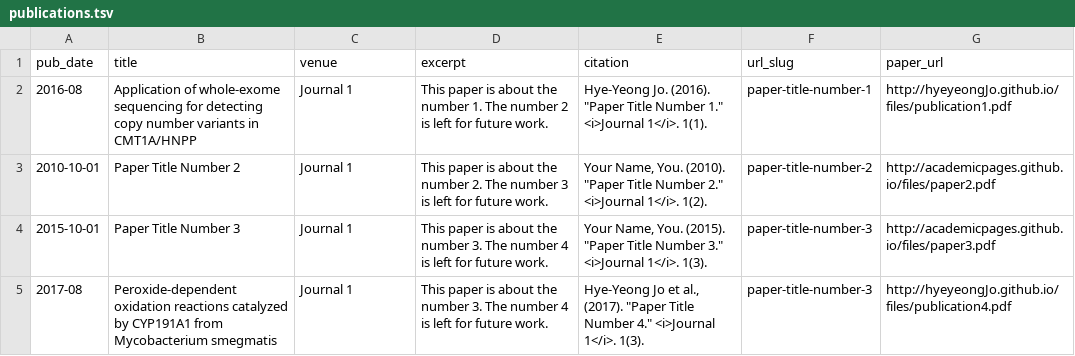
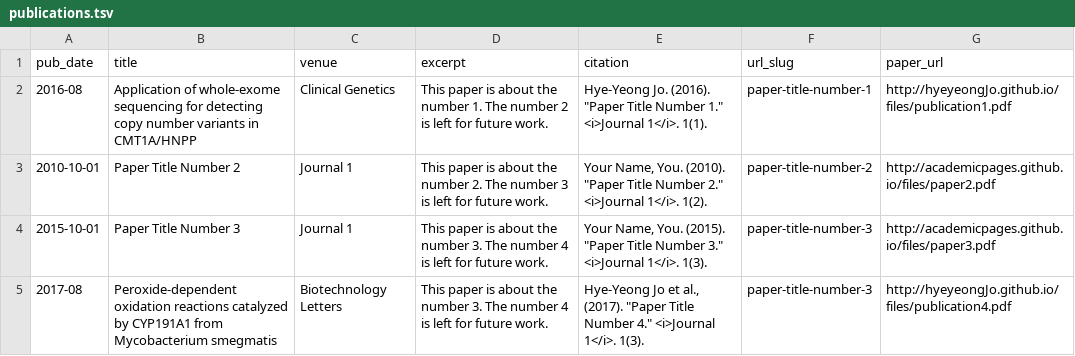
Before and after one commit to hyeyeongJo/hyeyeongJo.github.io, a TSV file: markdown_generator/publications.tsv, drawn as a sheet.

Commit message:
push

```diff
--- a/markdown_generator/publications.tsv
+++ b/markdown_generator/publications.tsv
@@ -1,5 +1,5 @@
 pub_date	title	venue	excerpt	citation	url_slug	paper_url
-2016-08	Application of whole-exome sequencing for detecting copy number variants in CMT1A/HNPP	Journal 1	This paper is about the number 1. The number 2 is left for future work.	Hye-Yeong Jo. (2016). "Paper Title Number 1." <i>Journal 1</i>. 1(1).	paper-title-number-1	http://hyeyeongJo.github.io/files/publication1.pdf
+2016-08	Application of whole-exome sequencing for detecting copy number variants in CMT1A/HNPP	Clinical Genetics	This paper is about the number 1. The number 2 is left for future work.	Hye-Yeong Jo. (2016). "Paper Title Number 1." <i>Journal 1</i>. 1(1).	paper-title-number-1	http://hyeyeongJo.github.io/files/publication1.pdf
 2010-10-01	Paper Title Number 2	Journal 1	This paper is about the number 2. The number 3 is left for future work.	Your Name, You. (2010). "Paper Title Number 2." <i>Journal 1</i>. 1(2).	paper-title-number-2	http://academicpages.github.io/files/paper2.pdf
 2015-10-01	Paper Title Number 3	Journal 1	This paper is about the number 3. The number 4 is left for future work.	Your Name, You. (2015). "Paper Title Number 3." <i>Journal 1</i>. 1(3).	paper-title-number-3	http://academicpages.github.io/files/paper3.pdf
-2017-08	Peroxide-dependent oxidation reactions catalyzed by CYP191A1 from Mycobacterium smegmatis	Journal 1	This paper is about the number 3. The number 4 is left for future work.	Hye-Yeong Jo et al., (2017). "Paper Title Number 4." <i>Journal 1</i>. 1(3).	paper-title-number-3	http://hyeyeongJo.github.io/files/publication4.pdf
+2017-08	Peroxide-dependent oxidation reactions catalyzed by CYP191A1 from Mycobacterium smegmatis	Biotechnology Letters	This paper is about the number 3. The number 4 is left for future work.	Hye-Yeong Jo et al., (2017). "Paper Title Number 4." <i>Journal 1</i>. 1(3).	paper-title-number-3	http://hyeyeongJo.github.io/files/publication4.pdf
```
